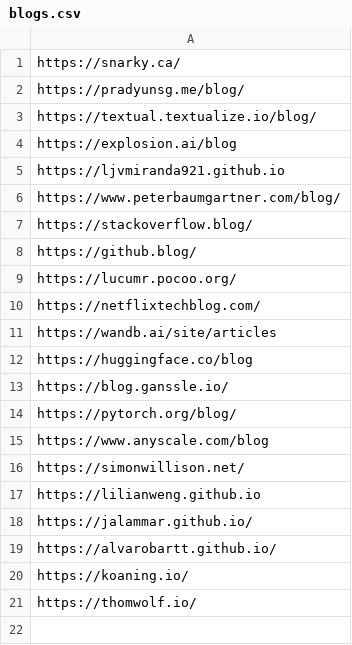
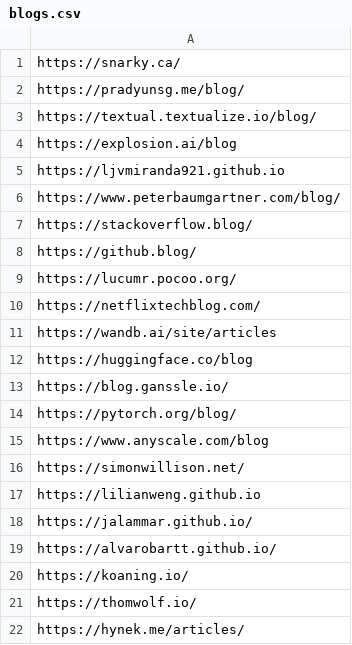
Before and after one commit to plaguss/plaguss.github.io, a CSV file: data/blogs.csv, drawn as a sheet.

Commit message:
feat: new entry on the blog

```diff
--- a/data/blogs.csv
+++ b/data/blogs.csv
@@ -21 +21,2 @@ https://koaning.io/
 https://thomwolf.io/
+https://hynek.me/articles/
```
